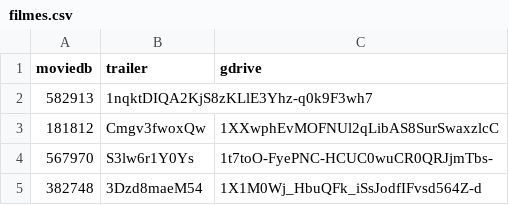
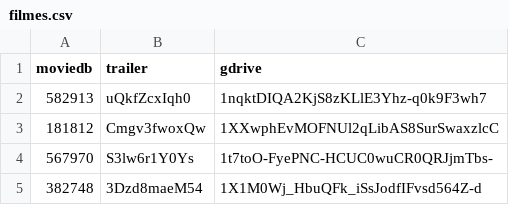
Before and after one commit to fenixflix/repository.fenix.flix, a CSV file: Postagens/filmes.csv, drawn as a sheet.

Commit message:
Update

```diff
--- a/Postagens/filmes.csv
+++ b/Postagens/filmes.csv
@@ -1,3 +1,3 @@
 moviedb,trailer,gdrive
-582913,1nqktDIQA2KjS8zKLlE3Yhz-q0k9F3wh7
+582913,uQkfZcxIqh0,1nqktDIQA2KjS8zKLlE3Yhz-q0k9F3wh7
 181812,Cmgv3fwoxQw,1XXwphEvMOFNUl2qLibAS8SurSwaxzlcC
```
